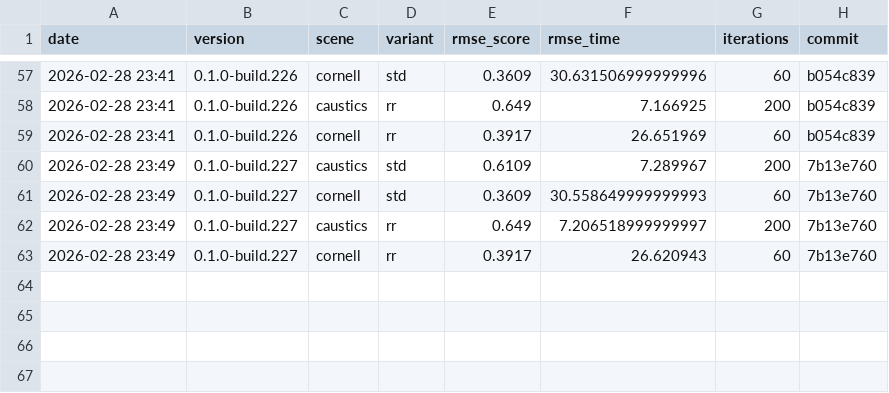
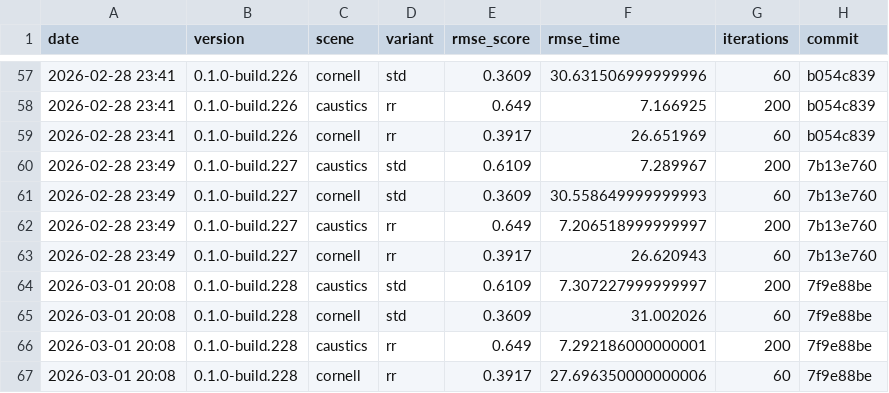
Before and after one commit to timo-eberl/tracy, a CSV file: history.csv, drawn as a sheet; only a part is shown, gaps mark what is left out; the diff names each change by its address in the sheet, - before the commit and + after, or states it on an @@ line.

```diff
--- a/history.csv
+++ b/history.csv
+row 64: 2026-03-01 20:08 | 0.1.0-build.228 | caustics | std | 0.6109 | 7.307227999999997 | 200 | 7f9e88be
+row 65: 2026-03-01 20:08 | 0.1.0-build.228 | cornell | std | 0.3609 | 31.002026 | 60 | 7f9e88be
+row 66: 2026-03-01 20:08 | 0.1.0-build.228 | caustics | rr | 0.649 | 7.292186000000001 | 200 | 7f9e88be
+row 67: 2026-03-01 20:08 | 0.1.0-build.228 | cornell | rr | 0.3917 | 27.696350000000006 | 60 | 7f9e88be
```
Also changed, not shown: 17 other files.
